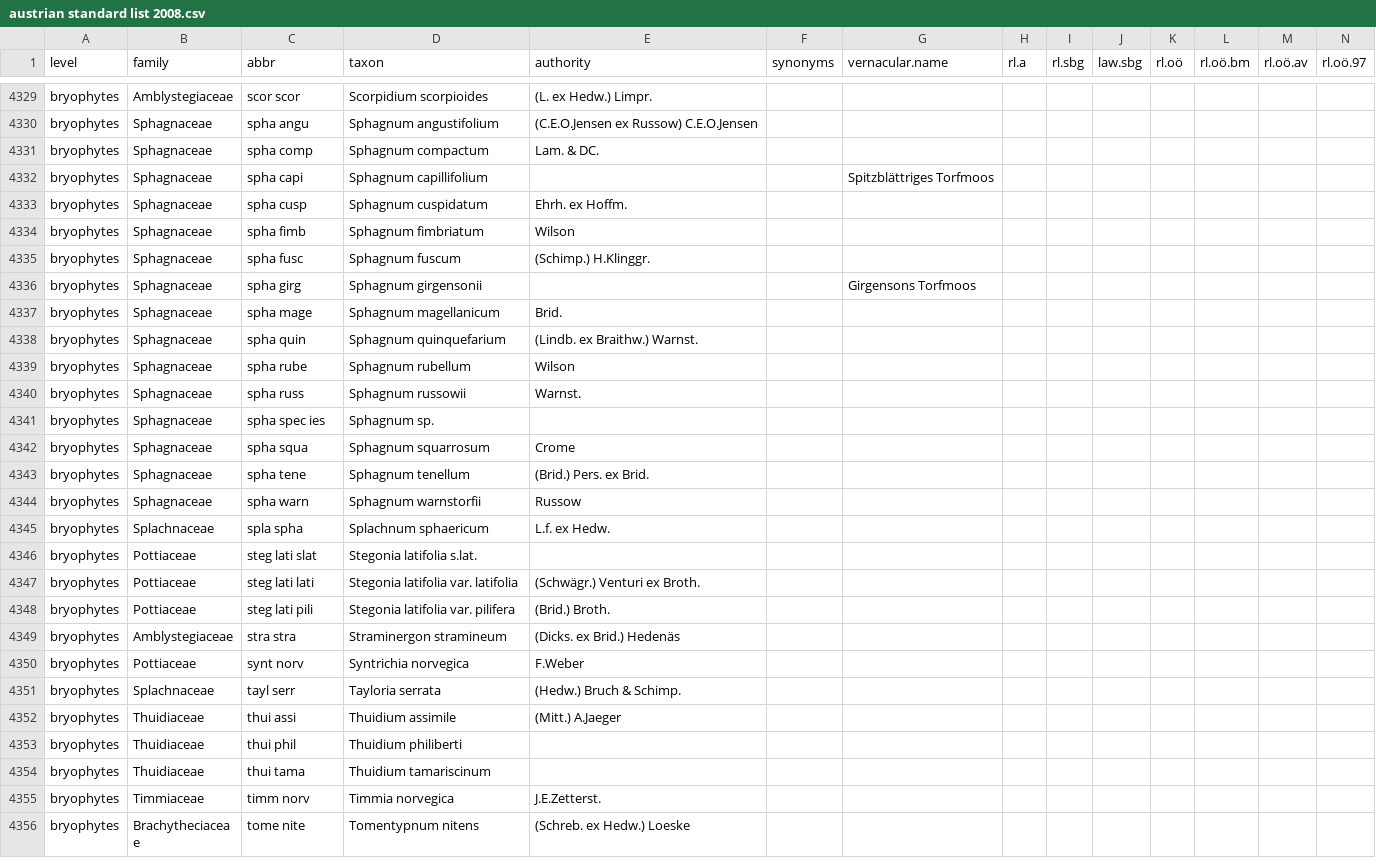
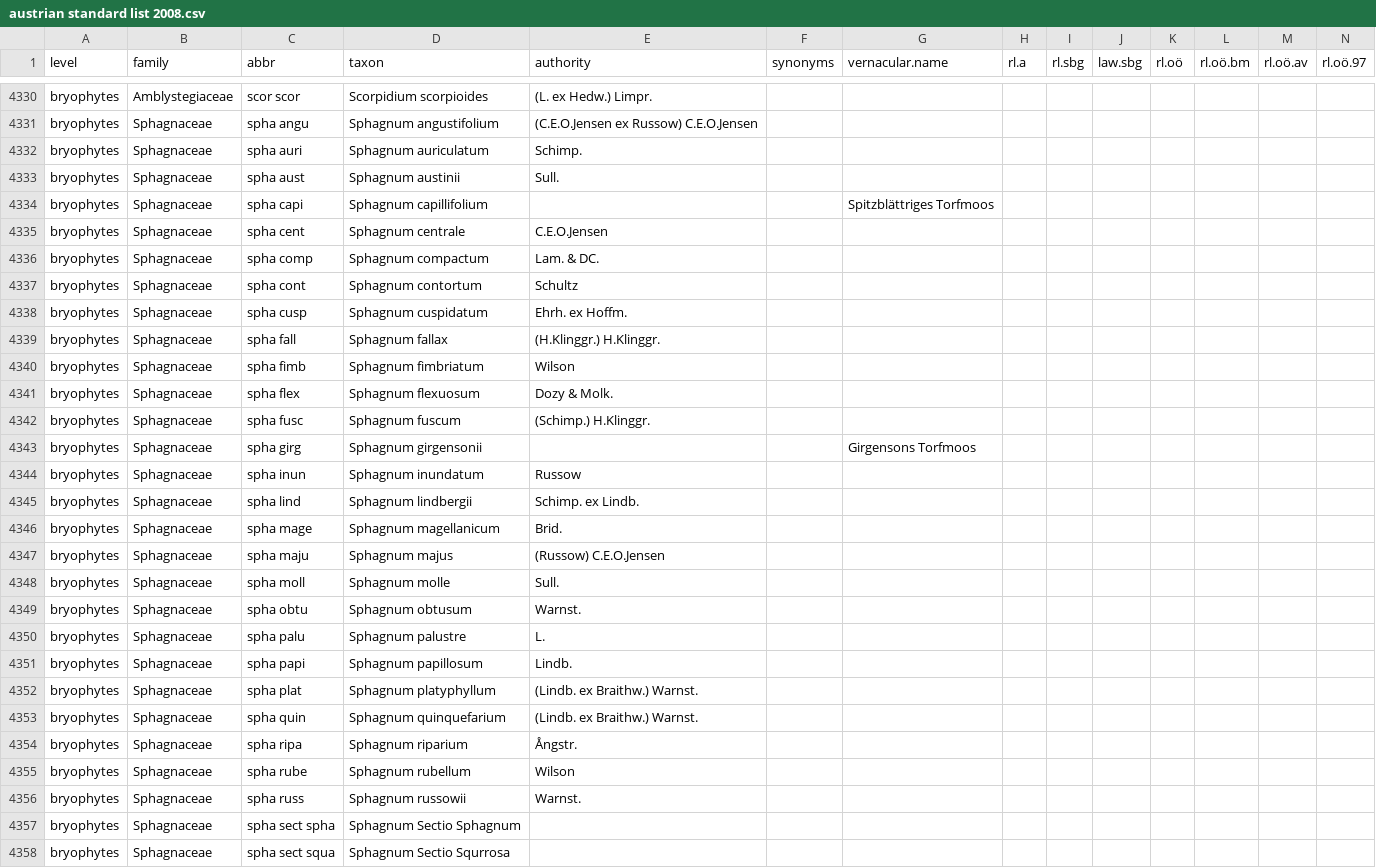
Before and after one commit to kardinal-eros/vegsoup-standards, a CSV file: austrian standard list 2008/austrian standard list 2008.csv, drawn as a sheet; only a part is shown, gaps mark what is left out; the shorter side is filled out with more unchanged rows; rows hold the shown columns only; the diff covers the shown part only; the diff names each change by its address in the sheet, - before the commit and + after, or states it on an @@ line.

Commit message:
added Sphagnum taxa and all Sph. Sections

```diff
--- a/austrian standard list 2008/austrian standard list 2008.csv
+++ b/austrian standard list 2008/austrian standard list 2008.csv
+row 4332: bryophytes | Sphagnaceae | spha auri | Sphagnum auriculatum | Schimp.
+row 4333: bryophytes | Sphagnaceae | spha aust | Sphagnum austinii | Sull.
@@ row 4332 moved to row 4334: bryophytes @@
+row 4335: bryophytes | Sphagnaceae | spha cent | Sphagnum centrale | C.E.O.Jensen
+row 4337: bryophytes | Sphagnaceae | spha cont | Sphagnum contortum | Schultz
+row 4339: bryophytes | Sphagnaceae | spha fall | Sphagnum fallax | (H.Klinggr.) H.Klinggr.
+row 4341: bryophytes | Sphagnaceae | spha flex | Sphagnum flexuosum | Dozy & Molk.
+row 4344: bryophytes | Sphagnaceae | spha inun | Sphagnum inundatum | Russow
+row 4345: bryophytes | Sphagnaceae | spha lind | Sphagnum lindbergii | Schimp. ex Lindb.
+row 4347: bryophytes | Sphagnaceae | spha maju | Sphagnum majus | (Russow) C.E.O.Jensen
+row 4348: bryophytes | Sphagnaceae | spha moll | Sphagnum molle | Sull.
+row 4349: bryophytes | Sphagnaceae | spha obtu | Sphagnum obtusum | Warnst.
+row 4350: bryophytes | Sphagnaceae | spha palu | Sphagnum palustre | L.
+row 4351: bryophytes | Sphagnaceae | spha papi | Sphagnum papillosum | Lindb.
+row 4352: bryophytes | Sphagnaceae | spha plat | Sphagnum platyphyllum | (Lindb. ex Braithw.) Warnst.
+row 4354: bryophytes | Sphagnaceae | spha ripa | Sphagnum riparium | Ångstr.
+row 4357: bryophytes | Sphagnaceae | spha sect spha | Sphagnum Sectio Sphagnum
+row 4358: bryophytes | Sphagnaceae | spha sect squa | Sphagnum Sectio Squrrosa
```
Also changed, not shown: 8 added rows elsewhere in this file.
